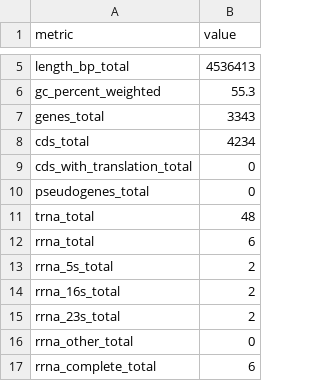
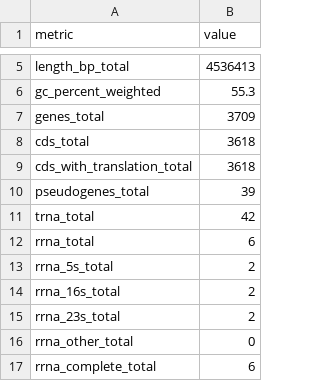
Before and after one commit to michaelgruenstaeudl/Cyanobacterial_Genome_Assembly, a TSV file: data_STEP04__Annotation_evaluation/output/Step1__PYSCRIPT_Evaluate_reading_frames_of_genes__OUTPUT/Limnothrix_sp_HT2024_Bactopia_ANNOTATION-INFO.genome.tsv, drawn as a sheet; only a part is shown, gaps mark what is left out; the diff covers the shown part only.

```diff
--- a/data_STEP04__Annotation_evaluation/output/Step1__PYSCRIPT_Evaluate_reading_frames_of_genes__OUTPUT/Limnothrix_sp_HT2024_Bactopia_ANNOTATION-INFO.genome.tsv
+++ b/data_STEP04__Annotation_evaluation/output/Step1__PYSCRIPT_Evaluate_reading_frames_of_genes__OUTPUT/Limnothrix_sp_HT2024_Bactopia_ANNOTATION-INFO.genome.tsv
@@ -6,7 +6,7 @@ length_bp_total	4536413
 gc_percent_weighted	55.3
-genes_total	3343
-cds_total	4234
-cds_with_translation_total	0
-pseudogenes_total	0
-trna_total	48
+genes_total	3709
+cds_total	3618
+cds_with_translation_total	3618
+pseudogenes_total	39
+trna_total	42
 rrna_total	6
```
Also changed, not shown: 13 added rows and 14 edited cells elsewhere in this file, data_STEP04__Annotation_evaluation/output/Step1__PYSCRIPT_Evaluate_reading_frames_of_genes__OUTPUT/Limnothrix_sp_HT2024_Bactopia_ANNOTATION-INFO.replicons.tsv, data_STEP04__Annotation_evaluation/output/Step1__PYSCRIPT_Evaluate_reading_frames_of_genes__OUTPUT/Limnothrix_sp_HT2024_bacass_ANNOTATION-INFO.genome.tsv, 14 other files.
